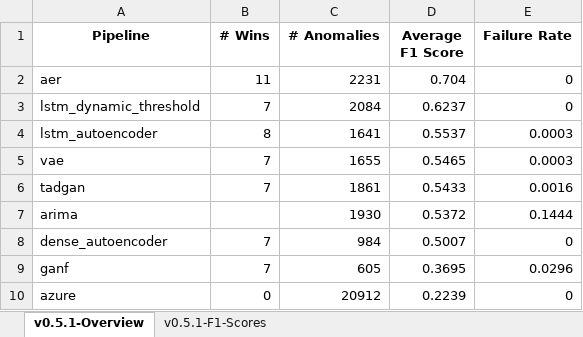
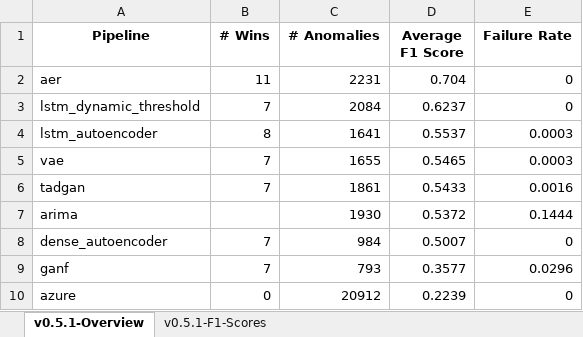
Before and after one commit to sintel-dev/Orion, an Excel workbook: benchmark/leaderboard.xlsx, sheet v0.5.1-Overview, drawn as a sheet; values as stored, in another font and other column widths than the file's, no borders; the diff names each change by its address in the sheet, - before the commit and + after, or states it on an @@ line.

```diff
--- a/benchmark/leaderboard.xlsx (sheet v0.5.1-Overview)
+++ b/benchmark/leaderboard.xlsx (sheet v0.5.1-Overview)
-C9 (# Anomalies): 605
+C9 (# Anomalies): 793
-D9 (Average F1 Score): 0.3695
+D9 (Average F1 Score): 0.3577
```
Also changed, not shown: sheet v0.5.1-F1-Scores, 1 other file.
